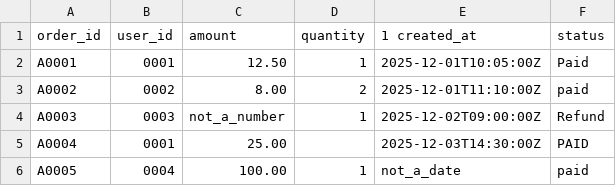
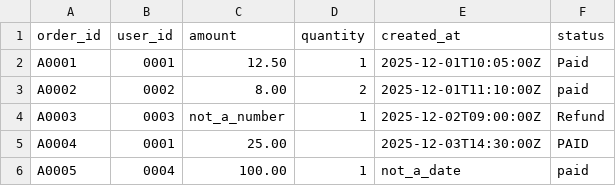
Before and after one commit to Komail-Prog/Bootcamp.week2-data-work, a CSV file: data/raw/orders.csv, drawn as a sheet.

Commit message:
w2d3: datetime + outliers + safe join + analytics table

```diff
--- a/data/raw/orders.csv
+++ b/data/raw/orders.csv
@@ -1,2 +1,2 @@
-order_id,user_id,amount,quantity,1 created_at,status
+order_id,user_id,amount,quantity,created_at,status
 A0001,0001,12.50,1,2025-12-01T10:05:00Z,Paid
```
Also changed, not shown: 10 other files.
